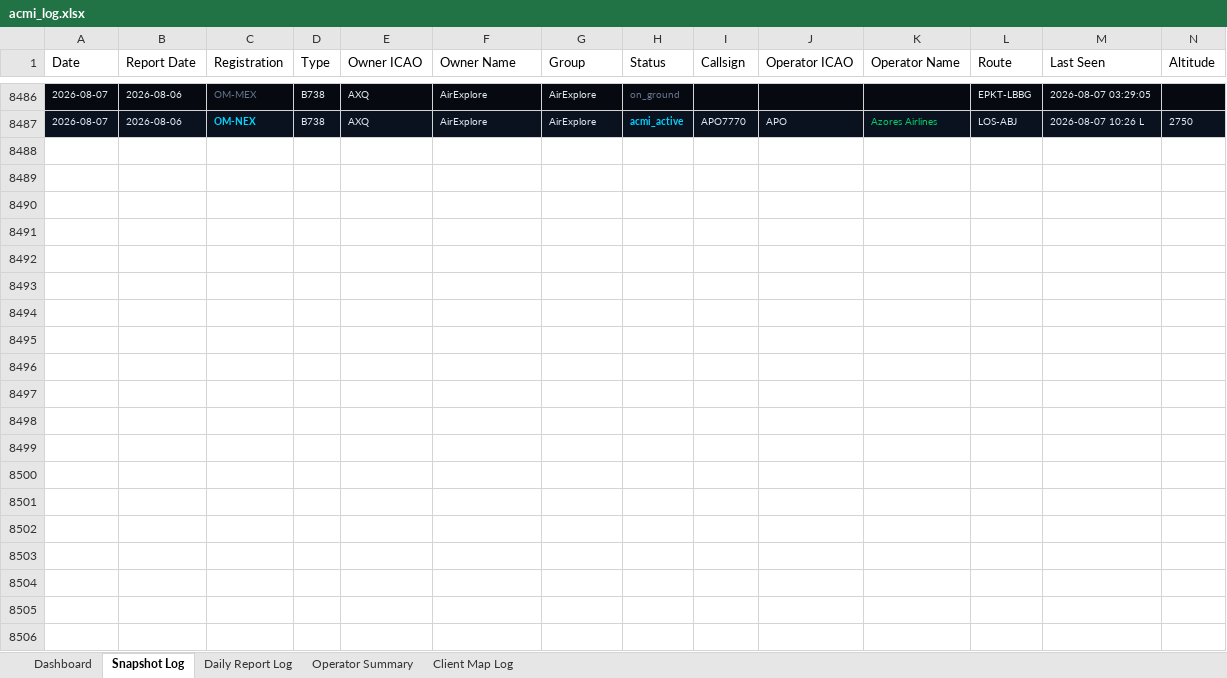
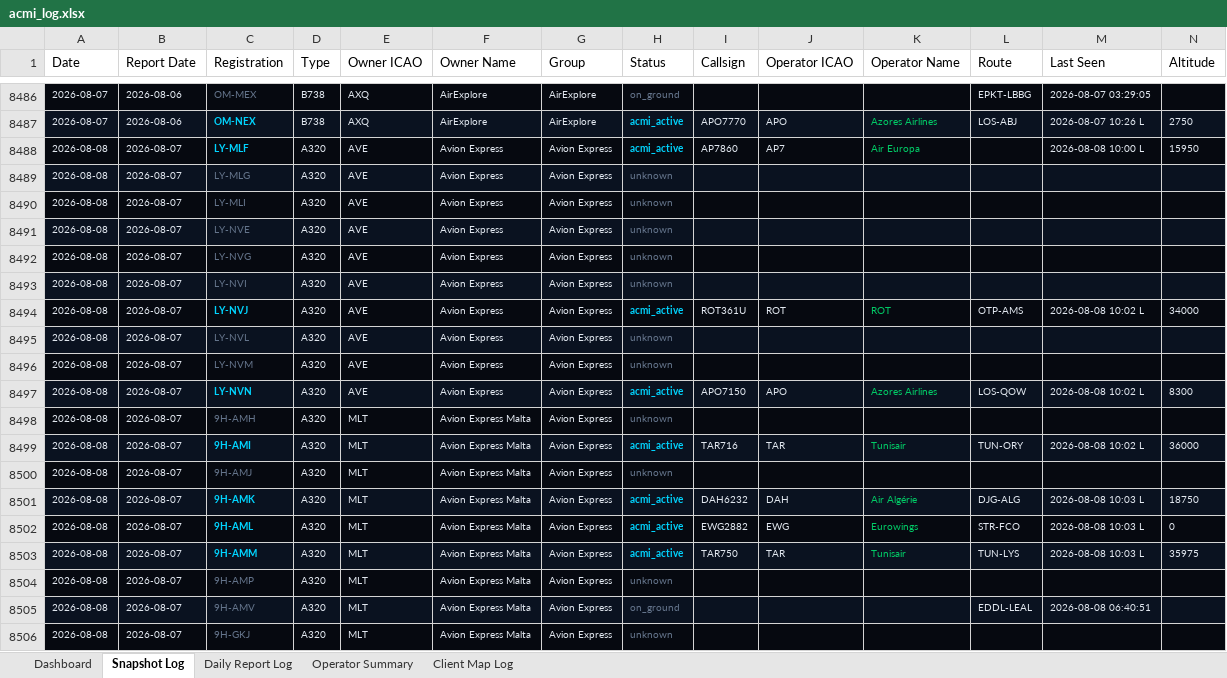
Before and after one commit to juliuskvx/acmi-tracker, an Excel workbook: data/acmi_log.xlsx, sheet Snapshot Log, drawn as a sheet; only a part is shown, gaps mark what is left out; values as stored, in another font and other column widths than the file's, no borders; rows hold the shown columns only; the diff covers the shown part only; the diff names each change by its address in the sheet, - before the commit and + after, or states it on an @@ line.

```diff
--- a/data/acmi_log.xlsx (sheet Snapshot Log)
+++ b/data/acmi_log.xlsx (sheet Snapshot Log)
+row 8488: 2026-08-08 | 2026-08-07 | LY-MLF | A320 | AVE | Avion Express | Avion Express | acmi_active | AP7860 | AP7 | Air Europa |  | 2026-08-08 10:00 L | 15950
+row 8489: 2026-08-08 | 2026-08-07 | LY-MLG | A320 | AVE | Avion Express | Avion Express | unknown
+row 8490: 2026-08-08 | 2026-08-07 | LY-MLI | A320 | AVE | Avion Express | Avion Express | unknown
+row 8491: 2026-08-08 | 2026-08-07 | LY-NVE | A320 | AVE | Avion Express | Avion Express | unknown
+row 8492: 2026-08-08 | 2026-08-07 | LY-NVG | A320 | AVE | Avion Express | Avion Express | unknown
+row 8493: 2026-08-08 | 2026-08-07 | LY-NVI | A320 | AVE | Avion Express | Avion Express | unknown
+row 8494: 2026-08-08 | 2026-08-07 | LY-NVJ | A320 | AVE | Avion Express | Avion Express | acmi_active | ROT361U | ROT | ROT | OTP-AMS | 2026-08-08 10:02 L | 34000
+row 8495: 2026-08-08 | 2026-08-07 | LY-NVL | A320 | AVE | Avion Express | Avion Express | unknown
+row 8496: 2026-08-08 | 2026-08-07 | LY-NVM | A320 | AVE | Avion Express | Avion Express | unknown
+row 8497: 2026-08-08 | 2026-08-07 | LY-NVN | A320 | AVE | Avion Express | Avion Express | acmi_active | APO7150 | APO | Azores Airlines | LOS-QOW | 2026-08-08 10:02 L | 8300
+row 8498: 2026-08-08 | 2026-08-07 | 9H-AMH | A320 | MLT | Avion Express Malta | Avion Express | unknown
+row 8499: 2026-08-08 | 2026-08-07 | 9H-AMI | A320 | MLT | Avion Express Malta | Avion Express | acmi_active | TAR716 | TAR | Tunisair | TUN-ORY | 2026-08-08 10:02 L | 36000
+row 8500: 2026-08-08 | 2026-08-07 | 9H-AMJ | A320 | MLT | Avion Express Malta | Avion Express | unknown
+row 8501: 2026-08-08 | 2026-08-07 | 9H-AMK | A320 | MLT | Avion Express Malta | Avion Express | acmi_active | DAH6232 | DAH | Air Algérie | DJG-ALG | 2026-08-08 10:03 L | 18750
+row 8502: 2026-08-08 | 2026-08-07 | 9H-AML | A320 | MLT | Avion Express Malta | Avion Express | acmi_active | EWG2882 | EWG | Eurowings | STR-FCO | 2026-08-08 10:03 L | 0
+row 8503: 2026-08-08 | 2026-08-07 | 9H-AMM | A320 | MLT | Avion Express Malta | Avion Express | acmi_active | TAR750 | TAR | Tunisair | TUN-LYS | 2026-08-08 10:03 L | 35975
+row 8504: 2026-08-08 | 2026-08-07 | 9H-AMP | A320 | MLT | Avion Express Malta | Avion Express | unknown
+row 8505: 2026-08-08 | 2026-08-07 | 9H-AMV | A320 | MLT | Avion Express Malta | Avion Express | on_ground |  |  |  | EDDL-LEAL | 2026-08-08 06:40:51
+row 8506: 2026-08-08 | 2026-08-07 | 9H-GKJ | A320 | MLT | Avion Express Malta | Avion Express | unknown
```
Also changed, not shown: 135 added rows elsewhere in this sheet, sheet Daily Report Log, sheet Client Map Log, sheet Dashboard, sheet Operator Summary, 3 other files.
